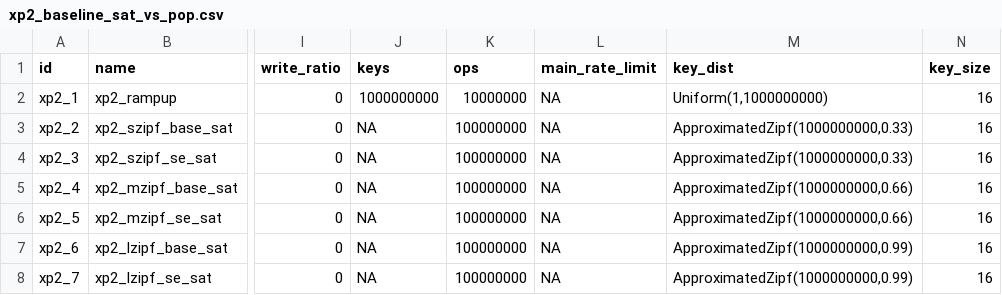
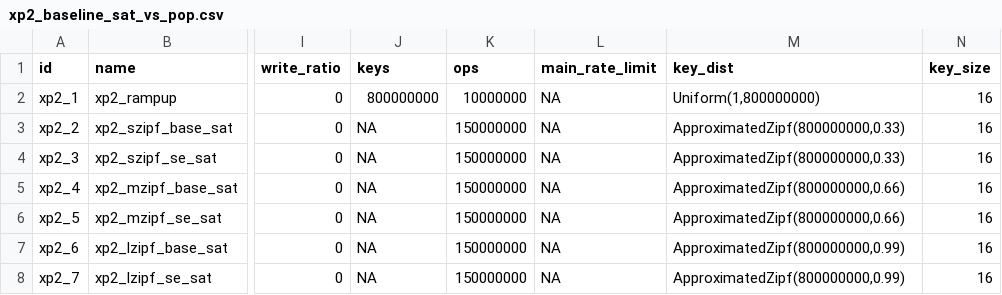
Before and after one commit to anthonydugois/apache-cassandra-experiments, a CSV file: experiment/input/xp2_baseline_sat_vs_pop.csv, drawn as a sheet; only a part is shown, gaps mark what is left out; the diff names each change by its address in the sheet, - before the commit and + after, or states it on an @@ line.

```diff
--- a/experiment/input/xp2_baseline_sat_vs_pop.csv
+++ b/experiment/input/xp2_baseline_sat_vs_pop.csv
-J2 (keys): 1000000000
+J2 (keys): 800000000
-M2 (key_dist): Uniform(1,1000000000)
+M2 (key_dist): Uniform(1,800000000)
-K3:K8 (ops): 100000000
+K3:K8 (ops): 150000000
-M3:M4 (key_dist): ApproximatedZipf(1000000000,0.33)
+M3:M4 (key_dist): ApproximatedZipf(800000000,0.33)
-M5:M6 (key_dist): ApproximatedZipf(1000000000,0.66)
+M5:M6 (key_dist): ApproximatedZipf(800000000,0.66)
-M7:M8 (key_dist): ApproximatedZipf(1000000000,0.99)
+M7:M8 (key_dist): ApproximatedZipf(800000000,0.99)
```
Also changed, not shown: 2 other files.
